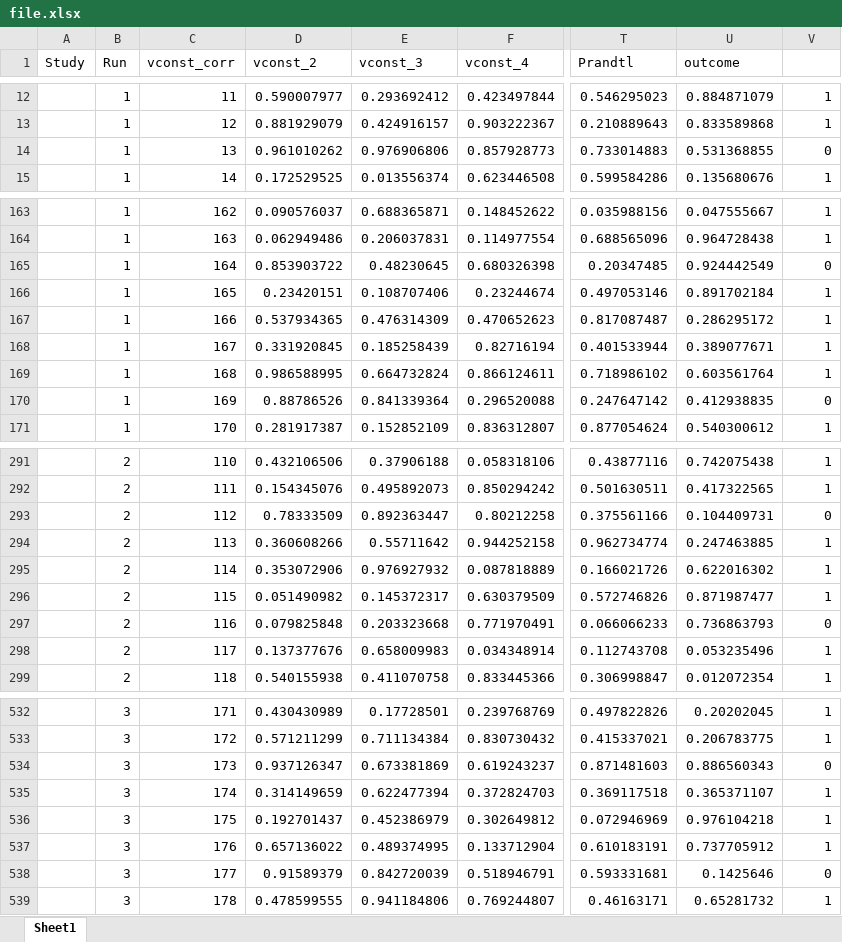
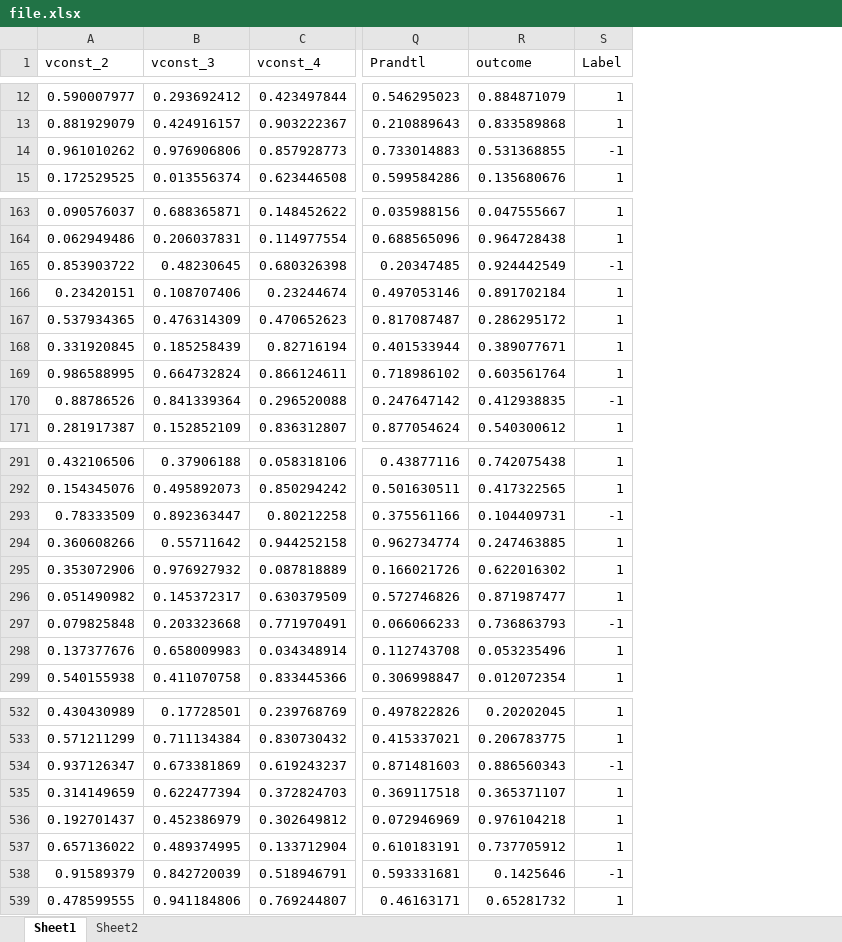
Before and after one commit to yaelya/Satellite-communication, an Excel workbook: adaBoost/file.xlsx, sheet Sheet1, drawn as a sheet; only a part is shown, gaps mark what is left out; values as stored, in another font and other column widths than the file's, no borders; removed rows and columns are numbered as before the commit, all else as after; the diff covers the shown part only; the diff names each change by its address in the sheet, - before the commit and + after, or states it on an @@ line.

```diff
--- a/adaBoost/file.xlsx (sheet Sheet1)
+++ b/adaBoost/file.xlsx (sheet Sheet1)
+sheet tab: Sheet2
-column A (Study), empty
-column B (Run), rows 12-15: all 1; rows 163-171: all 1; rows 291-299: all 2; rows 532-539: all 3
-column C (vconst_corr), rows 12-15: 11 | 12 | 13 | 14; rows 163-171: 162 | 163 | 164 | 165 | 166 | 167 | 168 | 169 | 170; rows 291-299: 110 | 111 | 112 | 113 | 114 | 115 | 116 | 117 | 118; rows 532-539: 171 | 172 | 173 | 174 | 175 | 176 | 177 | 178
-S1: (empty)
+S1: Label
-S14 (Label): 0
+S14 (Label): -1
-S165 (Label): 0
+S165 (Label): -1
-S170 (Label): 0
+S170 (Label): -1
-S293 (Label): 0
+S293 (Label): -1
-S297 (Label): 0
+S297 (Label): -1
-S534 (Label): 0
+S534 (Label): -1
-S538 (Label): 0
+S538 (Label): -1
```
Also changed, not shown: 39 edited cells elsewhere in this sheet, 10 other files.
